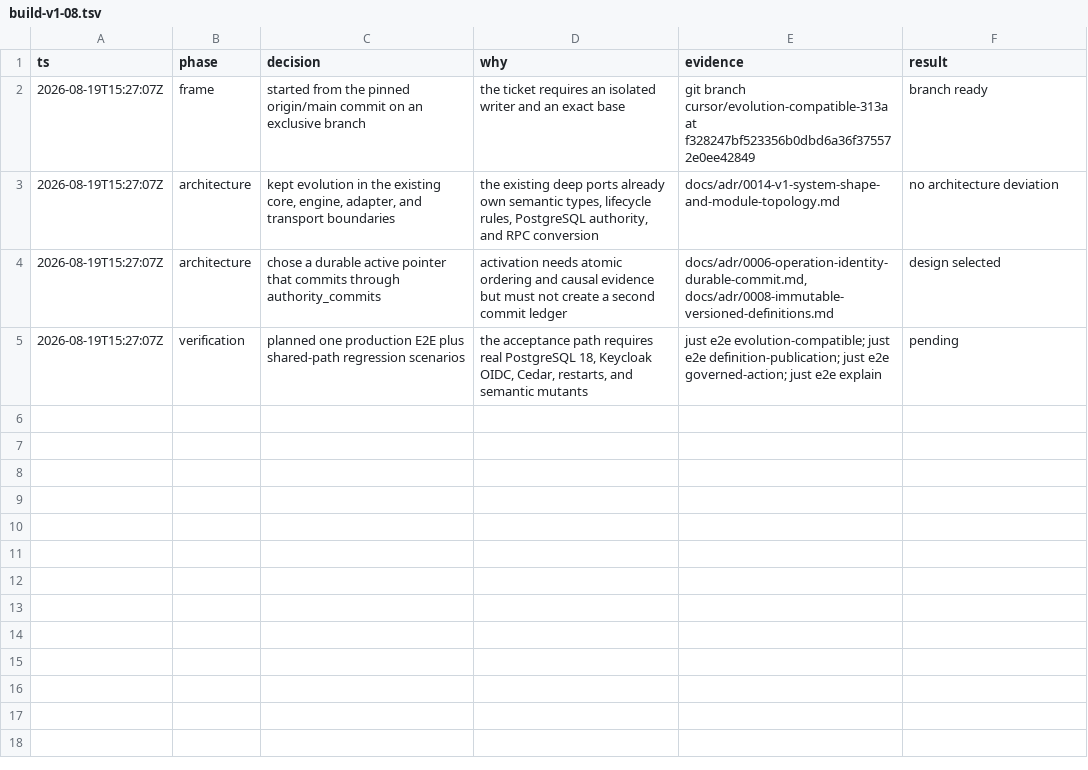
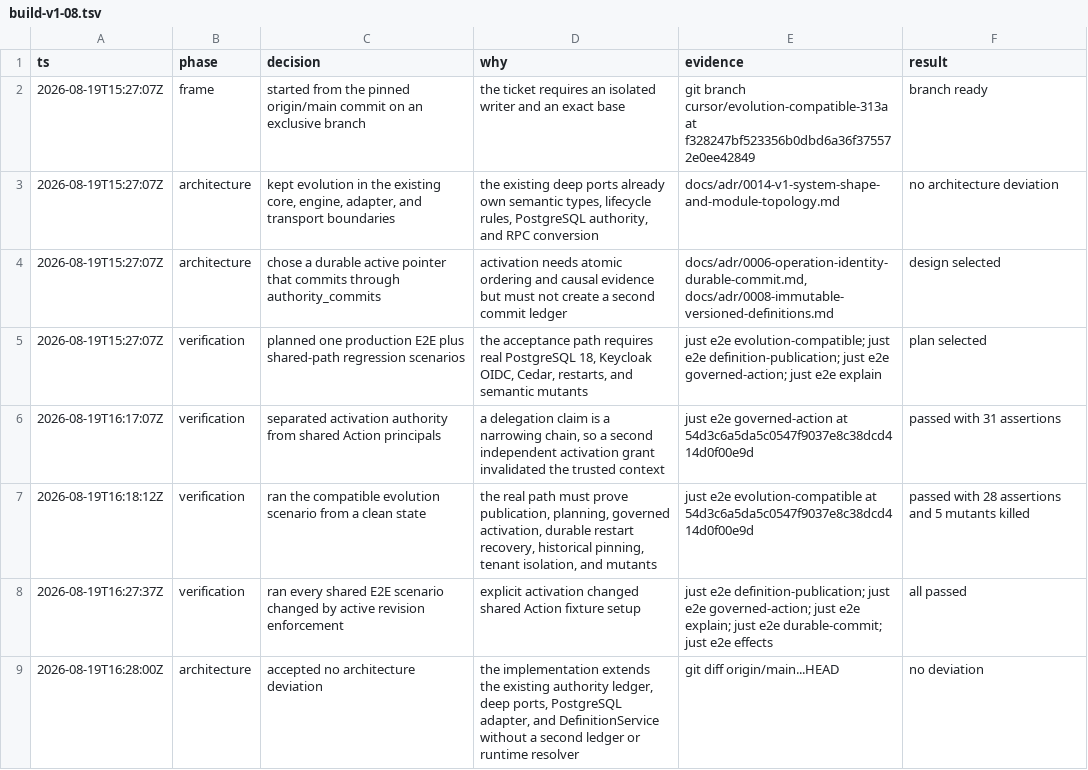
Before and after one commit to EnzoTironi/OS, a TSV file: .audit/build-v1-08.tsv, drawn as a sheet.

```diff
--- a/.audit/build-v1-08.tsv
+++ b/.audit/build-v1-08.tsv
@@ -4,2 +4,6 @@ ts	phase	decision	why	evidence	result
 2026-08-19T15:27:07Z	architecture	chose a durable active pointer that commits through authority_commits	activation needs atomic ordering and causal evidence but must not create a second commit ledger	docs/adr/0006-operation-identity-durable-commit.md, docs/adr/0008-immutable-versioned-definitions.md	design selected
-2026-08-19T15:27:07Z	verification	planned one production E2E plus shared-path regression scenarios	the acceptance path requires real PostgreSQL 18, Keycloak OIDC, Cedar, restarts, and semantic mutants	just e2e evolution-compatible; just e2e definition-publication; just e2e governed-action; just e2e explain	pending
+2026-08-19T15:27:07Z	verification	planned one production E2E plus shared-path regression scenarios	the acceptance path requires real PostgreSQL 18, Keycloak OIDC, Cedar, restarts, and semantic mutants	just e2e evolution-compatible; just e2e definition-publication; just e2e governed-action; just e2e explain	plan selected
+2026-08-19T16:17:07Z	verification	separated activation authority from shared Action principals	a delegation claim is a narrowing chain, so a second independent activation grant invalidated the trusted context	just e2e governed-action at 54d3c6a5da5c0547f9037e8c38dcd414d0f00e9d	passed with 31 assertions
+2026-08-19T16:18:12Z	verification	ran the compatible evolution scenario from a clean state	the real path must prove publication, planning, governed activation, durable restart recovery, historical pinning, tenant isolation, and mutants	just e2e evolution-compatible at 54d3c6a5da5c0547f9037e8c38dcd414d0f00e9d	passed with 28 assertions and 5 mutants killed
+2026-08-19T16:27:37Z	verification	ran every shared E2E scenario changed by active revision enforcement	explicit activation changed shared Action fixture setup	just e2e definition-publication; just e2e governed-action; just e2e explain; just e2e durable-commit; just e2e effects	all passed
+2026-08-19T16:28:00Z	architecture	accepted no architecture deviation	the implementation extends the existing authority ledger, deep ports, PostgreSQL adapter, and DefinitionService without a second ledger or runtime resolver	git diff origin/main...HEAD	no deviation
```
